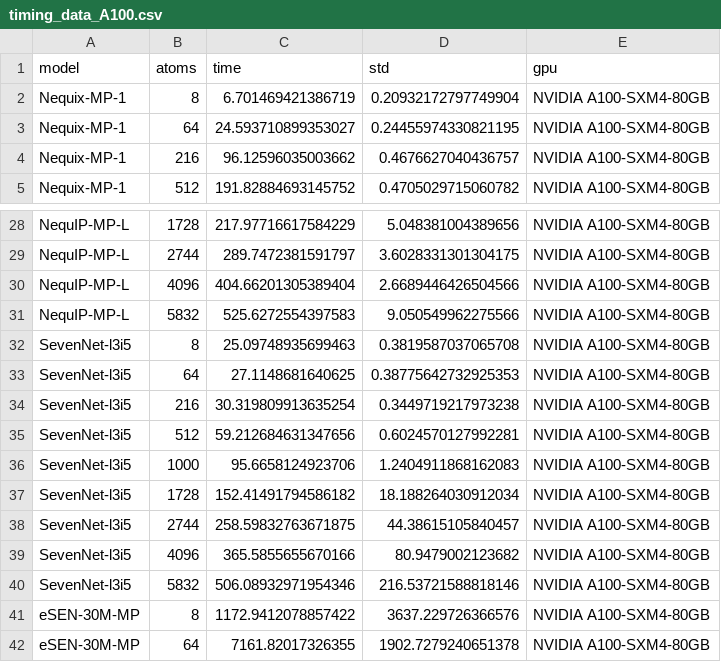
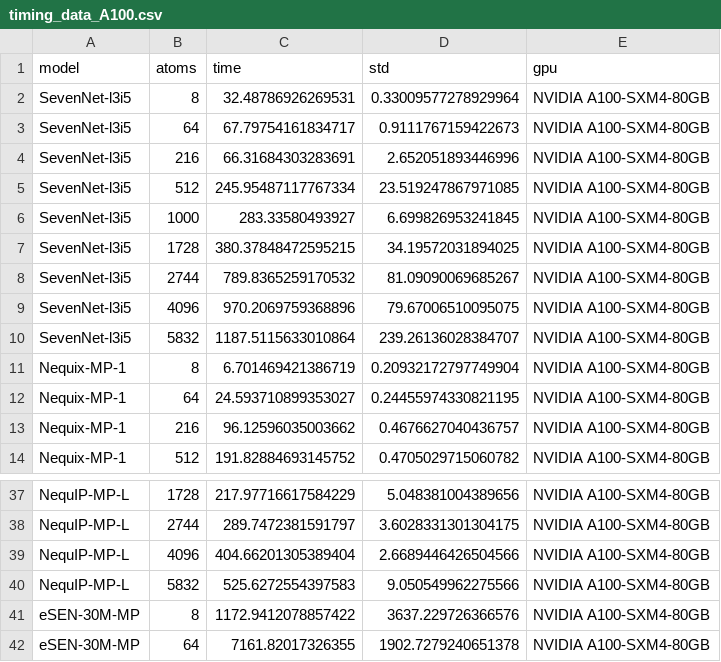
Before and after one commit to mitkotak/matbench-speed, a CSV file: data/timing_data_A100.csv, drawn as a sheet; only a part is shown, gaps mark what is left out.

Commit message:
add 7net latest

```diff
--- a/data/timing_data_A100.csv
+++ b/data/timing_data_A100.csv
@@ -1,2 +1,11 @@
 model,atoms,time,std,gpu
+SevenNet-l3i5,8,32.48786926269531,0.33009577278929964,NVIDIA A100-SXM4-80GB
+SevenNet-l3i5,64,67.79754161834717,0.9111767159422673,NVIDIA A100-SXM4-80GB
+SevenNet-l3i5,216,66.31684303283691,2.652051893446996,NVIDIA A100-SXM4-80GB
+SevenNet-l3i5,512,245.95487117767334,23.519247867971085,NVIDIA A100-SXM4-80GB
+SevenNet-l3i5,1000,283.33580493927,6.699826953241845,NVIDIA A100-SXM4-80GB
+SevenNet-l3i5,1728,380.37848472595215,34.19572031894025,NVIDIA A100-SXM4-80GB
+SevenNet-l3i5,2744,789.8365259170532,81.09090069685267,NVIDIA A100-SXM4-80GB
+SevenNet-l3i5,4096,970.2069759368896,79.67006510095075,NVIDIA A100-SXM4-80GB
+SevenNet-l3i5,5832,1187.5115633010864,239.26136028384707,NVIDIA A100-SXM4-80GB
 Nequix-MP-1,8,6.701469421386719,0.20932172797749904,NVIDIA A100-SXM4-80GB
@@ -31,11 +40,2 @@ NequIP-MP-L,4096,404.66201305389404,2.6689446426504566,NVIDIA A100-SXM4-80GB
 NequIP-MP-L,5832,525.6272554397583,9.050549962275566,NVIDIA A100-SXM4-80GB
-SevenNet-l3i5,8,25.09748935699463,0.3819587037065708,NVIDIA A100-SXM4-80GB
-SevenNet-l3i5,64,27.1148681640625,0.38775642732925353,NVIDIA A100-SXM4-80GB
-SevenNet-l3i5,216,30.319809913635254,0.3449719217973238,NVIDIA A100-SXM4-80GB
-SevenNet-l3i5,512,59.212684631347656,0.6024570127992281,NVIDIA A100-SXM4-80GB
-SevenNet-l3i5,1000,95.6658124923706,1.2404911868162083,NVIDIA A100-SXM4-80GB
-SevenNet-l3i5,1728,152.41491794586182,18.188264030912034,NVIDIA A100-SXM4-80GB
-SevenNet-l3i5,2744,258.59832763671875,44.38615105840457,NVIDIA A100-SXM4-80GB
-SevenNet-l3i5,4096,365.5855655670166,80.9479002123682,NVIDIA A100-SXM4-80GB
-SevenNet-l3i5,5832,506.08932971954346,216.53721588818146,NVIDIA A100-SXM4-80GB
 eSEN-30M-MP,8,1172.9412078857422,3637.229726366576,NVIDIA A100-SXM4-80GB
```
